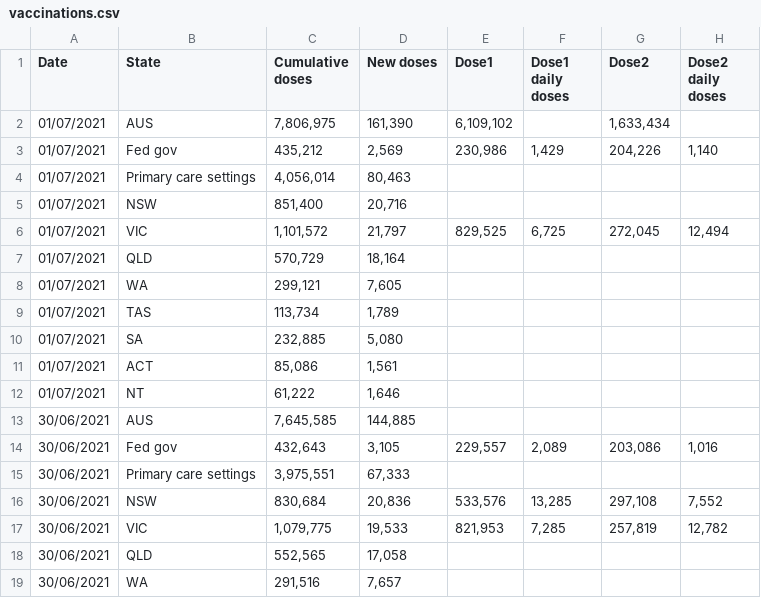
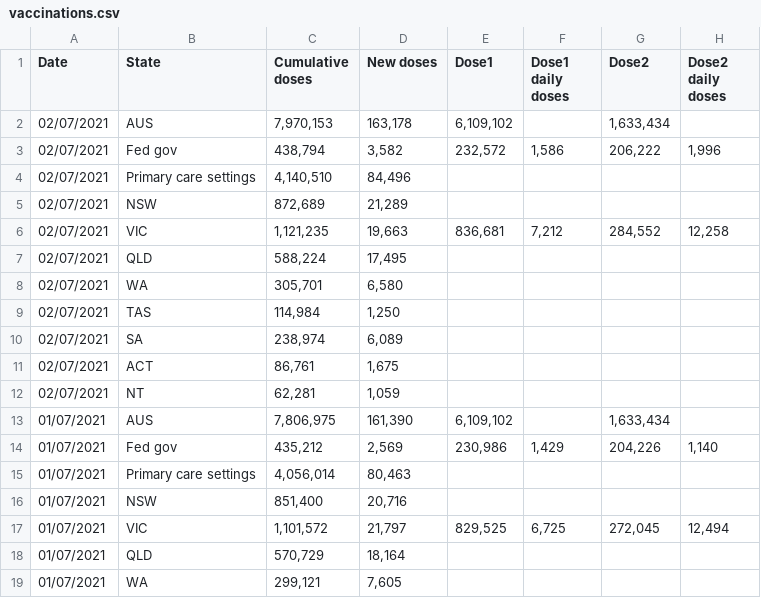
Before and after one commit to Georift/australian-vaccine-rollout, a CSV file: vaccinations.csv, drawn as a sheet; only a part is shown; the shorter side is filled out with more unchanged rows; the diff names each change by its address in the sheet, - before the commit and + after, or states it on an @@ line.

```diff
--- a/vaccinations.csv
+++ b/vaccinations.csv
+row 2: 02/07/2021 | AUS | 7,970,153 | 163,178 | 6,109,102 |  | 1,633,434
+row 3: 02/07/2021 | Fed gov | 438,794 | 3,582 | 232,572 | 1,586 | 206,222 | 1,996
+row 4: 02/07/2021 | Primary care settings | 4,140,510 | 84,496
+row 5: 02/07/2021 | NSW | 872,689 | 21,289
+row 6: 02/07/2021 | VIC | 1,121,235 | 19,663 | 836,681 | 7,212 | 284,552 | 12,258
+row 7: 02/07/2021 | QLD | 588,224 | 17,495
+row 8: 02/07/2021 | WA | 305,701 | 6,580
+row 9: 02/07/2021 | TAS | 114,984 | 1,250
+row 10: 02/07/2021 | SA | 238,974 | 6,089
+row 11: 02/07/2021 | ACT | 86,761 | 1,675
+row 12: 02/07/2021 | NT | 62,281 | 1,059
```
Also changed, not shown: 1 other file.
